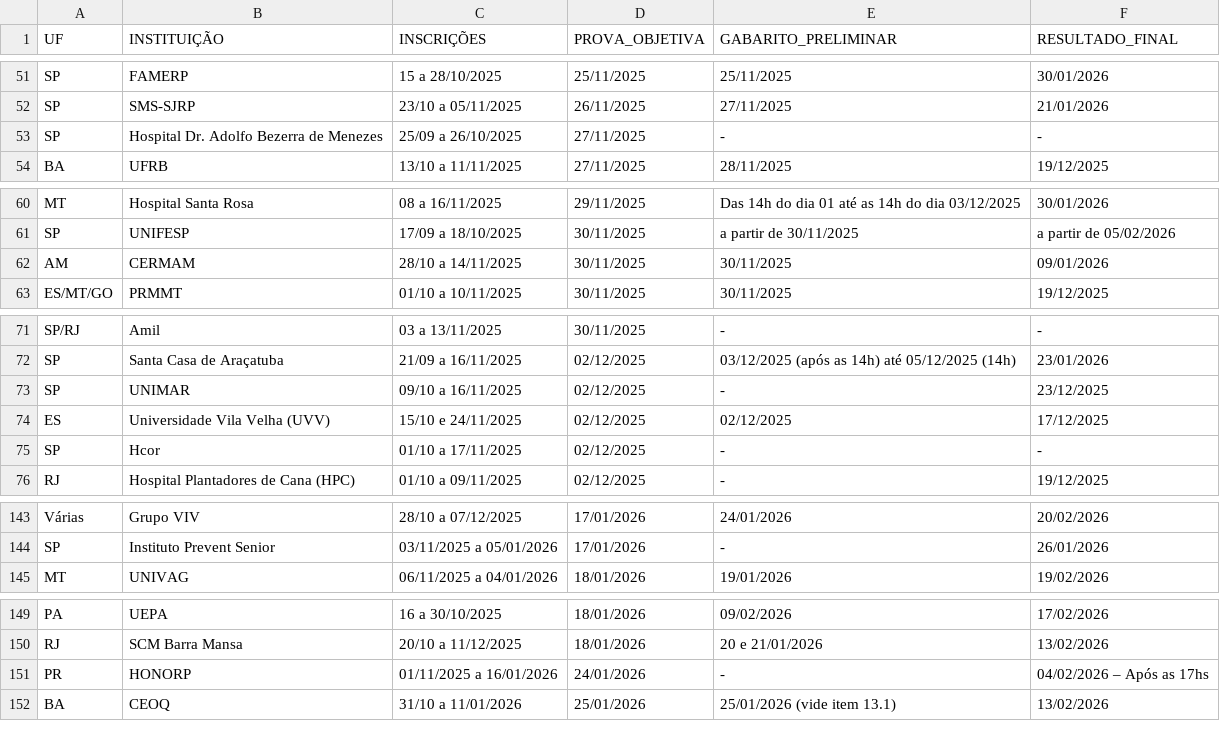
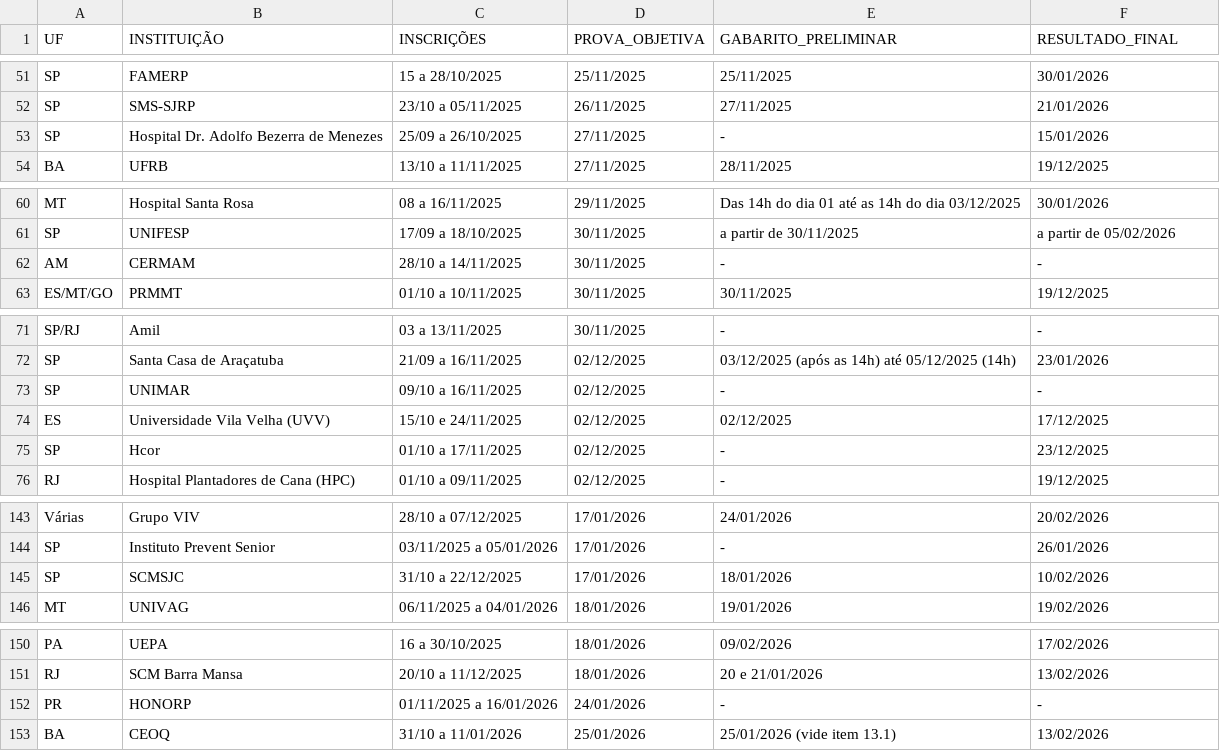
Before and after one commit to cadeteafya/calendario-provas, a CSV file: data/calendario_residencia.csv, drawn as a sheet; only a part is shown, gaps mark what is left out.

```diff
--- a/data/calendario_residencia.csv
+++ b/data/calendario_residencia.csv
@@ -52,3 +52,3 @@ SP,FAMERP,15 a 28/10/2025,25/11/2025,25/11/2025,30/01/2026
 SP,SMS-SJRP,23/10 a 05/11/2025,26/11/2025,27/11/2025,21/01/2026
-SP,Hospital Dr. Adolfo Bezerra de Menezes,25/09 a 26/10/2025,27/11/2025,-,-
+SP,Hospital Dr. Adolfo Bezerra de Menezes,25/09 a 26/10/2025,27/11/2025,-,15/01/2026
 BA,UFRB,13/10 a 11/11/2025,27/11/2025,28/11/2025,19/12/2025
@@ -61,3 +61,3 @@ MT,Hospital Santa Rosa,08 a 16/11/2025,29/11/2025,Das 14h do dia 01 até as 14h
 SP,UNIFESP,17/09 a 18/10/2025,30/11/2025,a partir de 30/11/2025,a partir de 05/02/2026
-AM,CERMAM,28/10 a 14/11/2025,30/11/2025,30/11/2025,09/01/2026
+AM,CERMAM,28/10 a 14/11/2025,30/11/2025,-,-
 ES/MT/GO,PRMMT,01/10 a 10/11/2025,30/11/2025,30/11/2025,19/12/2025
@@ -72,5 +72,5 @@ SP/RJ,Amil,03 a 13/11/2025,30/11/2025,-,-
 SP,Santa Casa de Araçatuba,21/09 a 16/11/2025,02/12/2025,03/12/2025 (após as 14h) até 05/12/2025 (14h),23/01/2026
-SP,UNIMAR,09/10 a 16/11/2025,02/12/2025,-,23/12/2025
+SP,UNIMAR,09/10 a 16/11/2025,02/12/2025,-,-
 ES,Universidade Vila Velha (UVV),15/10 e 24/11/2025,02/12/2025,02/12/2025,17/12/2025
-SP,Hcor,01/10 a 17/11/2025,02/12/2025,-,-
+SP,Hcor,01/10 a 17/11/2025,02/12/2025,-,23/12/2025
 RJ,Hospital Plantadores de Cana (HPC),01/10 a 09/11/2025,02/12/2025,-,19/12/2025
@@ -144,2 +144,3 @@ Várias,Grupo VIV,28/10 a 07/12/2025,17/01/2026,24/01/2026,20/02/2026
 SP,Instituto Prevent Senior,03/11/2025 a 05/01/2026,17/01/2026,-,26/01/2026
+SP,SCMSJC,31/10 a 22/12/2025,17/01/2026,18/01/2026,10/02/2026
 MT,UNIVAG,06/11/2025 a 04/01/2026,18/01/2026,19/01/2026,19/02/2026
@@ -150,3 +151,3 @@ PA,UEPA,16 a 30/10/2025,18/01/2026,09/02/2026,17/02/2026
 RJ,SCM Barra Mansa,20/10 a 11/12/2025,18/01/2026,20 e 21/01/2026,13/02/2026
-PR,HONORP,01/11/2025 a 16/01/2026,24/01/2026,-,04/02/2026 – Após as 17hs
+PR,HONORP,01/11/2025 a 16/01/2026,24/01/2026,-,-
 BA,CEOQ,31/10 a 11/01/2026,25/01/2026,25/01/2026 (vide item 13.1),13/02/2026
```
Also changed, not shown: 2 other files.
